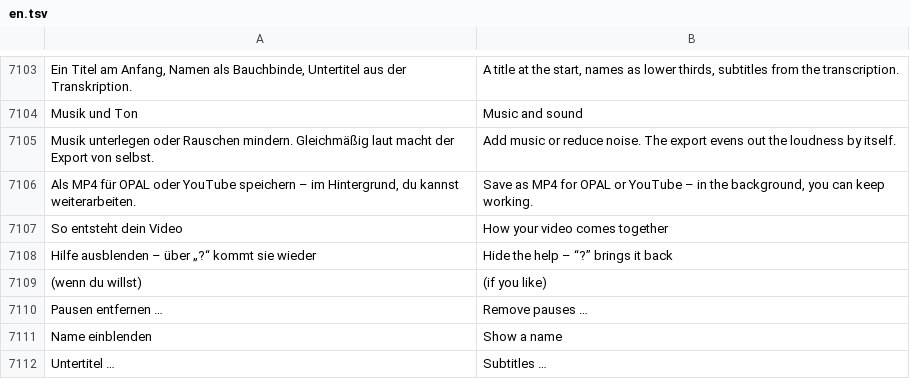
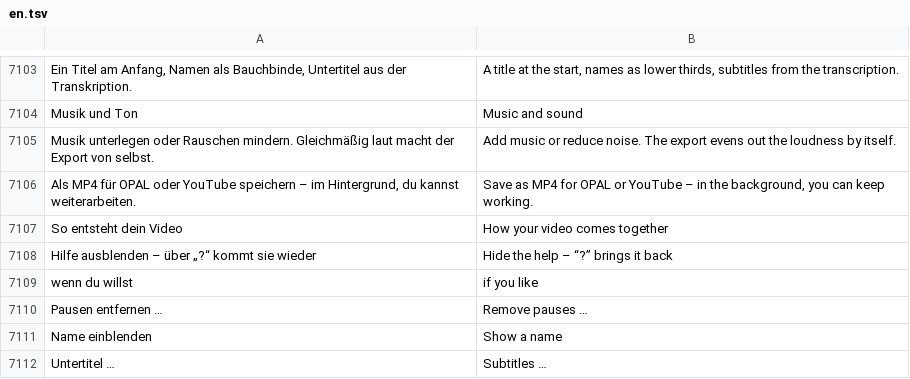
Before and after one commit to ADEU-TUD/ADEU-Harness, a TSV file: app/src/main/resources/i18n/en.tsv, drawn as a sheet; only a part is shown, gaps mark what is left out.

```diff
--- a/app/src/main/resources/i18n/en.tsv
+++ b/app/src/main/resources/i18n/en.tsv
@@ -7108,3 +7108,3 @@ So entsteht dein Video	How your video comes together
 Hilfe ausblenden – über „?“ kommt sie wieder	Hide the help – “?” brings it back
-(wenn du willst)	(if you like)
+wenn du willst	if you like
 Pausen entfernen …	Remove pauses …
```
Also changed, not shown: 6 other files.
